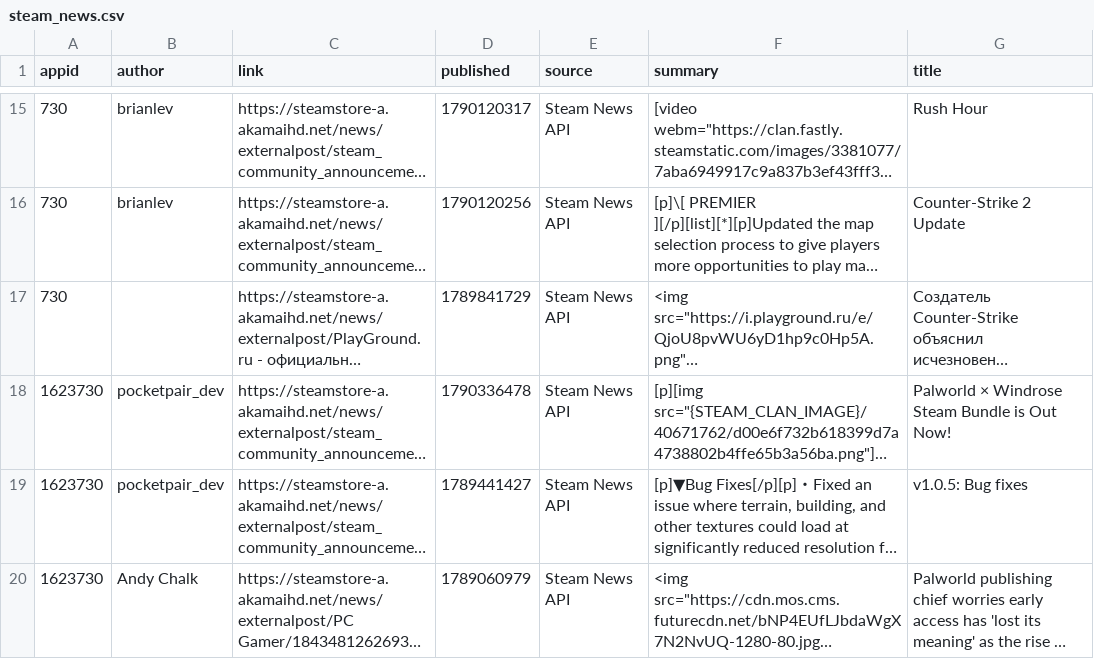
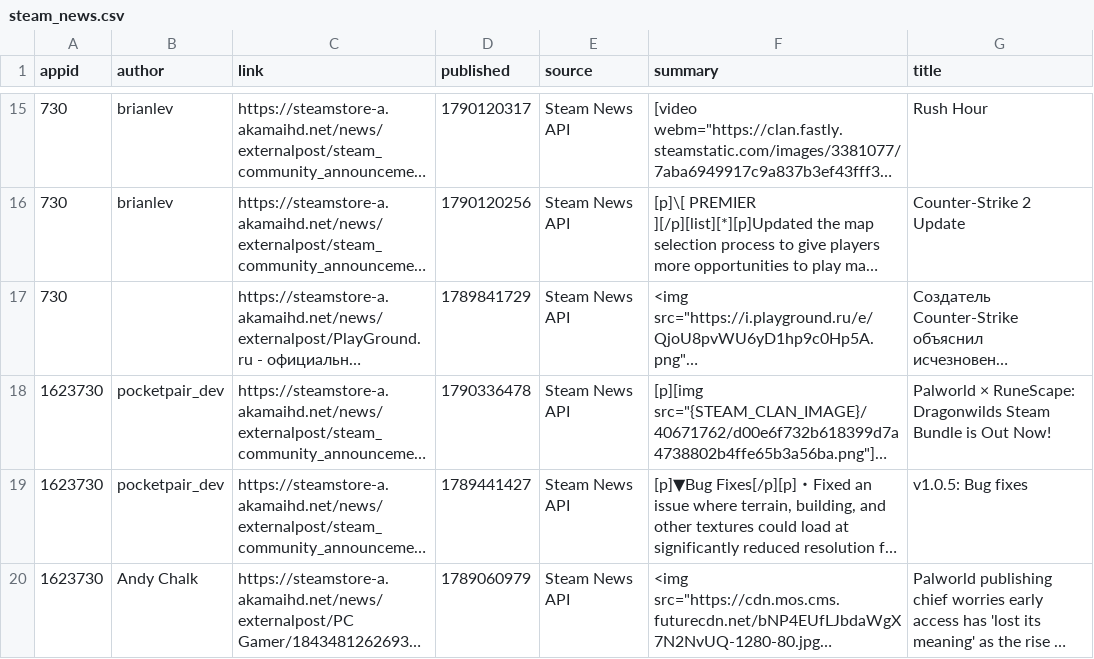
Before and after one commit to BennetttChen/Python-crawl, a CSV file: output/steam_news.csv, drawn as a sheet; only a part is shown, gaps mark what is left out; long unchanged cells end in …; the diff names each change by its address in the sheet, - before the commit and + after, or states it on an @@ line.

```diff
--- a/output/steam_news.csv
+++ b/output/steam_news.csv
-G18 (title): Palworld × Windrose Steam Bundle…
+G18 (title): Palworld × RuneScape: Dragonwilds Steam Bundle…
```
Also changed, not shown: output/bili_timeline.csv, 4 other files.
